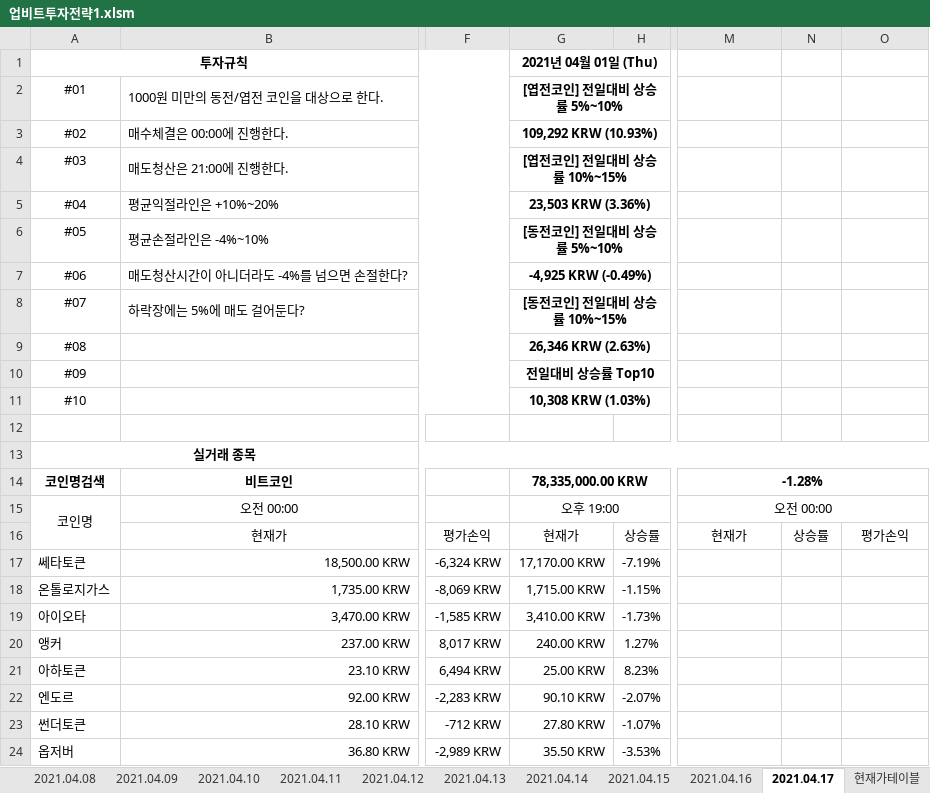
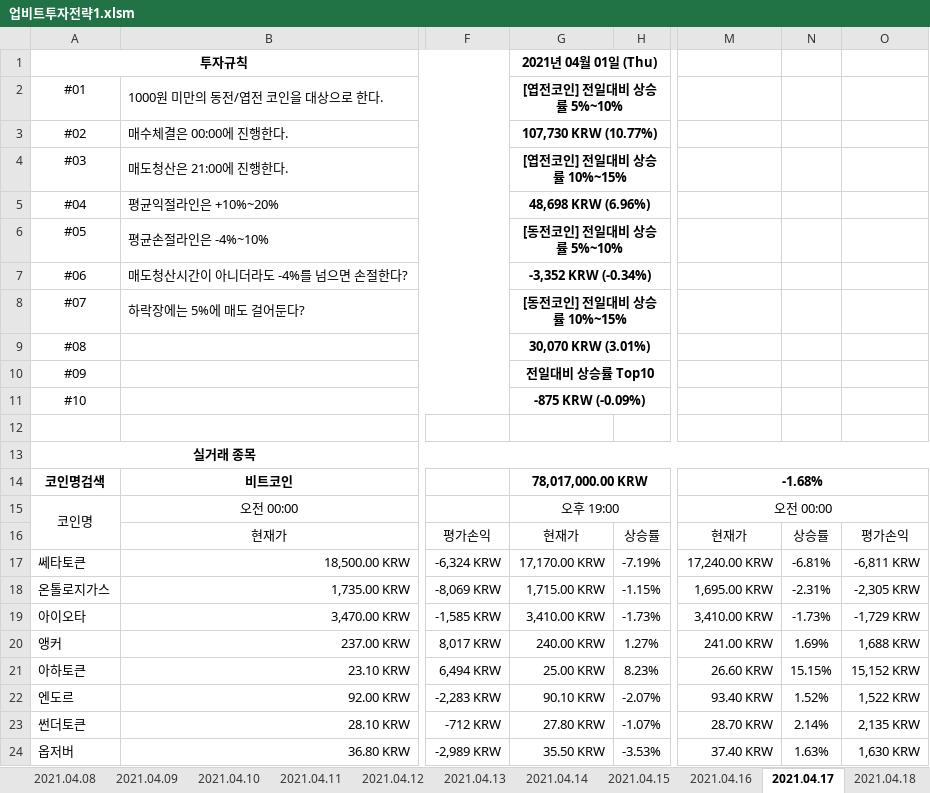
Before and after one commit to JoSihun/Upbit, an Excel workbook: 업비트투자전략1.xlsm, sheet 2021.04.17, drawn as a sheet; only a part is shown, gaps mark what is left out; values as stored, in another font and other column widths than the file's, no borders; charts and pictures and conditional formats not drawn; the diff covers the shown part only; the diff names each change by its address in the sheet, - before the commit and + after, or states it on an @@ line.

```diff
--- a/업비트투자전략1.xlsm (sheet 2021.04.17)
+++ b/업비트투자전략1.xlsm (sheet 2021.04.17)
+sheet tab: 2021.04.18
-G3: 109,292 KRW (10.93%)
+G3: 107,730 KRW (10.77%)
-G5: 23,503 KRW (3.36%)
+G5: 48,698 KRW (6.96%)
-G7: -4,925 KRW (-0.49%)
+G7: -3,352 KRW (-0.34%)
-G9: 26,346 KRW (2.63%)
+G9: 30,070 KRW (3.01%)
-G11: 10,308 KRW (1.03%)
+G11: -875 KRW (-0.09%)
-G14: 78,335,000.00 KRW
+G14: 78,017,000.00 KRW
-M14: -1.28%
+M14: -1.68%
-M17: (empty)
+M17: 17,240.00 KRW
-N17: (empty)
+N17: -6.81%
-O17: (empty)
+O17: -6,811 KRW
-M18: (empty)
+M18: 1,695.00 KRW
-N18: (empty)
+N18: -2.31%
-O18: (empty)
+O18: -2,305 KRW
-M19: (empty)
+M19: 3,410.00 KRW
-N19: (empty)
+N19: -1.73%
-O19: (empty)
+O19: -1,729 KRW
-M20: (empty)
+M20: 241.00 KRW
-N20: (empty)
+N20: 1.69%
-O20: (empty)
+O20: 1,688 KRW
-M21: (empty)
+M21: 26.60 KRW
-N21: (empty)
+N21: 15.15%
-O21: (empty)
+O21: 15,152 KRW
-M22: (empty)
+M22: 93.40 KRW
-N22: (empty)
+N22: 1.52%
-O22: (empty)
+O22: 1,522 KRW
-M23: (empty)
+M23: 28.70 KRW
-N23: (empty)
+N23: 2.14%
-O23: (empty)
+O23: 2,135 KRW
-M24: (empty)
+M24: 37.40 KRW
-N24: (empty)
+N24: 1.63%
-O24: (empty)
+O24: 1,630 KRW
```
Also changed, not shown: 169 edited cells elsewhere in this sheet, sheet 현재가테이블, sheet 투자전략1, sheet 2021.04.02, sheet 2021.04.03, sheet 2021.04.04, sheet 2021.04.07, 10 more sheets, charts or pictures, 업비트투자전략2.xlsm, 업비트투자전략TEST.xlsm, 5 other files.
